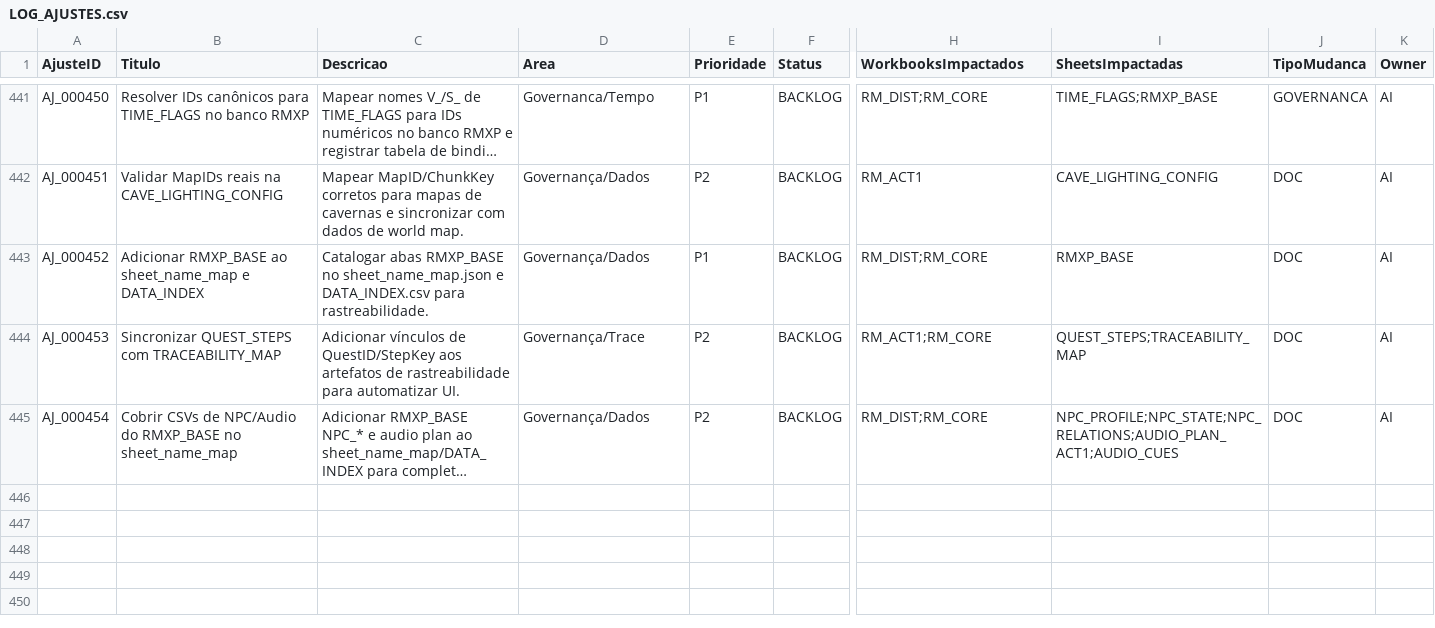
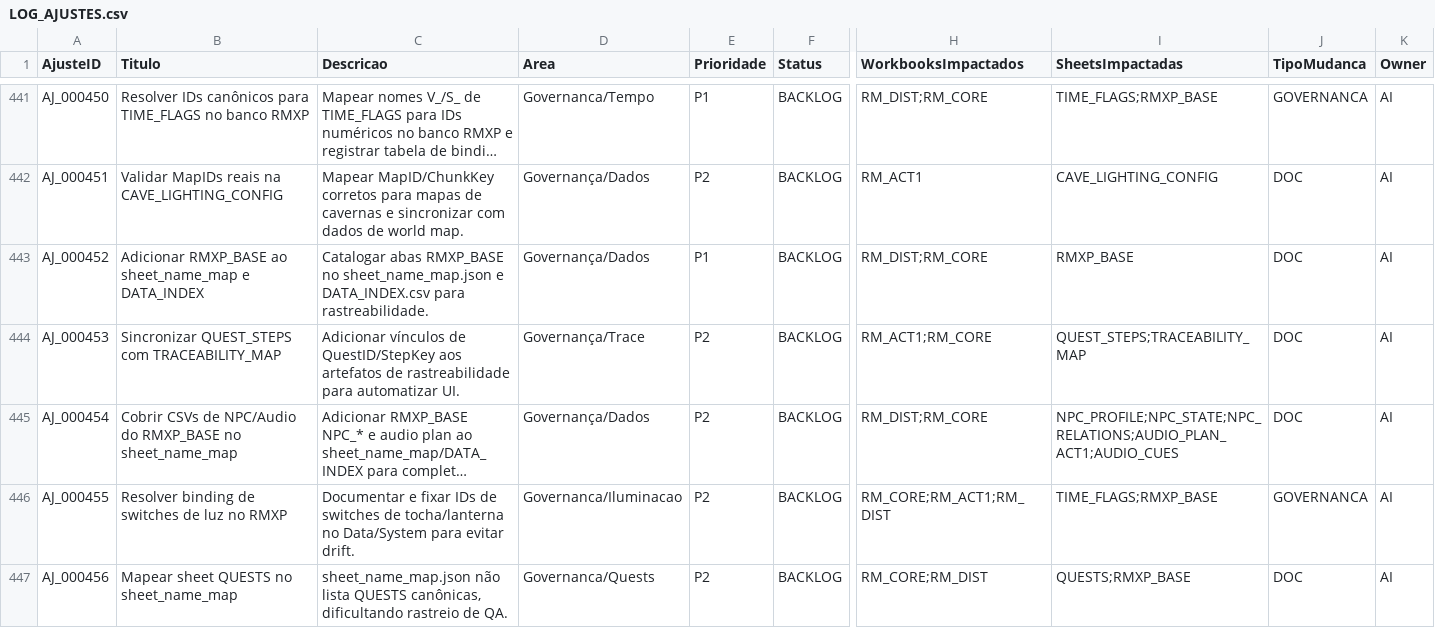
Before and after one commit to MartinFMelcop/Adventures_Unleashed_Rave_Master_Project, a CSV file: RM_QA/DATA/QA/LOG_AJUSTES.csv, drawn as a sheet; only a part is shown, gaps mark what is left out; long unchanged cells end in …; rows hold the shown columns only; the diff covers the shown part only; the diff names each change by its address in the sheet, - before the commit and + after, or states it on an @@ line.

Commit message:
Add lighting items and switch-driven radius bonus

```diff
--- a/RM_QA/DATA/QA/LOG_AJUSTES.csv
+++ b/RM_QA/DATA/QA/LOG_AJUSTES.csv
+row 446: AJ_000455 | Resolver binding de switches de luz no RMXP | Documentar e fixar IDs de switches de tocha/lanterna no Data/System para evitar drift. | Governanca/Iluminacao | P2 | BACKLOG | RM_CORE;RM_ACT1;RM_DIST | TIME_FLAGS;RMXP_BASE | GOVERNANCA | AI
+row 447: AJ_000456 | Mapear sheet QUESTS no sheet_name_map | sheet_name_map.json não lista QUESTS canônicas, dificultando rastreio de QA. | Governanca/Quests | P2 | BACKLOG | RM_CORE;RM_DIST | QUESTS;RMXP_BASE | DOC | AI
```
Also changed, not shown: 1 added row and 9 edited cells elsewhere in this file, RM_CORE/DATA/GOV/MER_AI.csv, RM_CORE/DATA/GOV/SPEC_FUNC_AI.csv, 10 other files.
